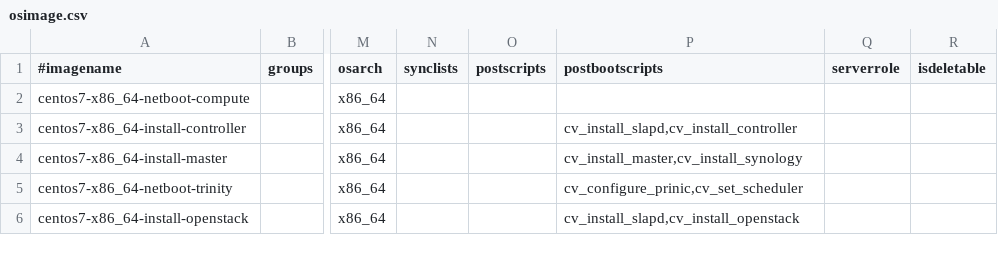
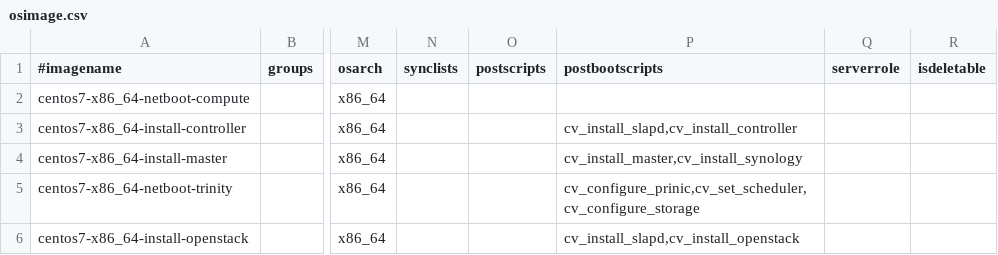
Before and after one commit to hicham-a/trinity, a CSV file: controller/xcat/tables/osimage.csv, drawn as a sheet; only a part is shown, gaps mark what is left out; the diff names each change by its address in the sheet, - before the commit and + after, or states it on an @@ line.

Commit message:
Fixes #371. Added cv_configure_storage as postbootscript for trinity nodes

```diff
--- a/controller/xcat/tables/osimage.csv
+++ b/controller/xcat/tables/osimage.csv
-P5 (postbootscripts): cv_configure_prinic,cv_set_scheduler
+P5 (postbootscripts): cv_configure_prinic,cv_set_scheduler,cv_configure_storage
```
